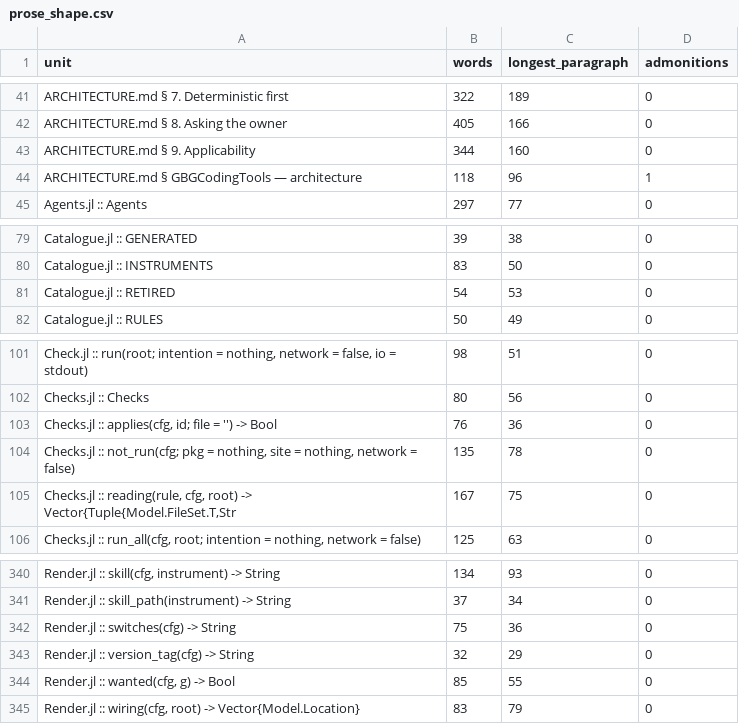
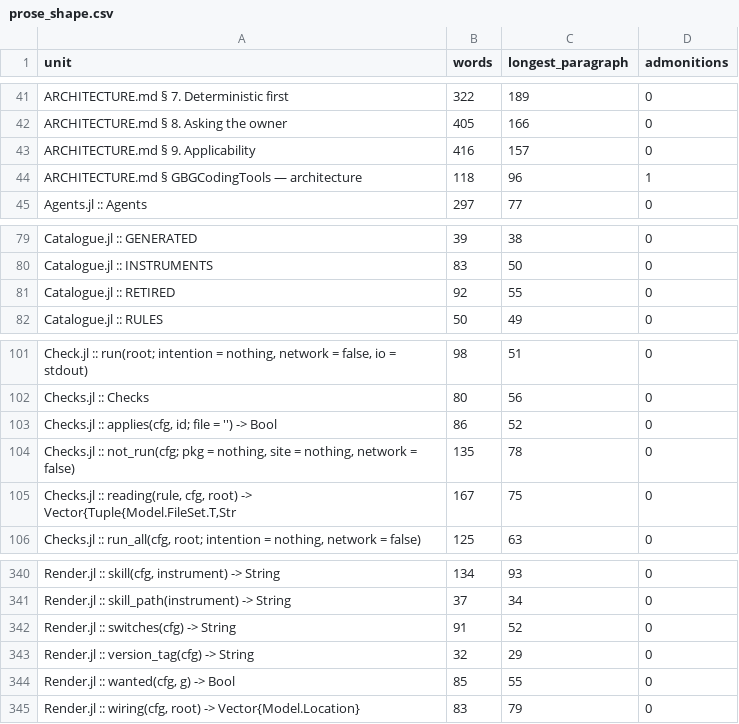
Before and after one commit to GrigorySarnitsky/GBGCodingTools.jl, a CSV file: docs/prose_shape.csv, drawn as a sheet; only a part is shown, gaps mark what is left out.

```diff
--- a/docs/prose_shape.csv
+++ b/docs/prose_shape.csv
@@ -42,3 +42,3 @@ unit,words,longest_paragraph,admonitions
 "ARCHITECTURE.md § 8. Asking the owner",405,166,0
-"ARCHITECTURE.md § 9. Applicability",344,160,0
+"ARCHITECTURE.md § 9. Applicability",416,157,0
 "ARCHITECTURE.md § GBGCodingTools — architecture",118,96,1
@@ -80,3 +80,3 @@ unit,words,longest_paragraph,admonitions
 "Catalogue.jl :: INSTRUMENTS",83,50,0
-"Catalogue.jl :: RETIRED",54,53,0
+"Catalogue.jl :: RETIRED",92,55,0
 "Catalogue.jl :: RULES",50,49,0
@@ -102,3 +102,3 @@ unit,words,longest_paragraph,admonitions
 "Checks.jl :: Checks",80,56,0
-"Checks.jl :: applies(cfg, id; file = '') -> Bool",76,36,0
+"Checks.jl :: applies(cfg, id; file = '') -> Bool",86,52,0
 "Checks.jl :: not_run(cfg; pkg = nothing, site = nothing, network = false)",135,78,0
@@ -341,3 +341,3 @@ unit,words,longest_paragraph,admonitions
 "Render.jl :: skill_path(instrument) -> String",37,34,0
-"Render.jl :: switches(cfg) -> String",75,36,0
+"Render.jl :: switches(cfg) -> String",91,52,0
 "Render.jl :: version_tag(cfg) -> String",32,29,0
```
Also changed, not shown: 23 other files.
